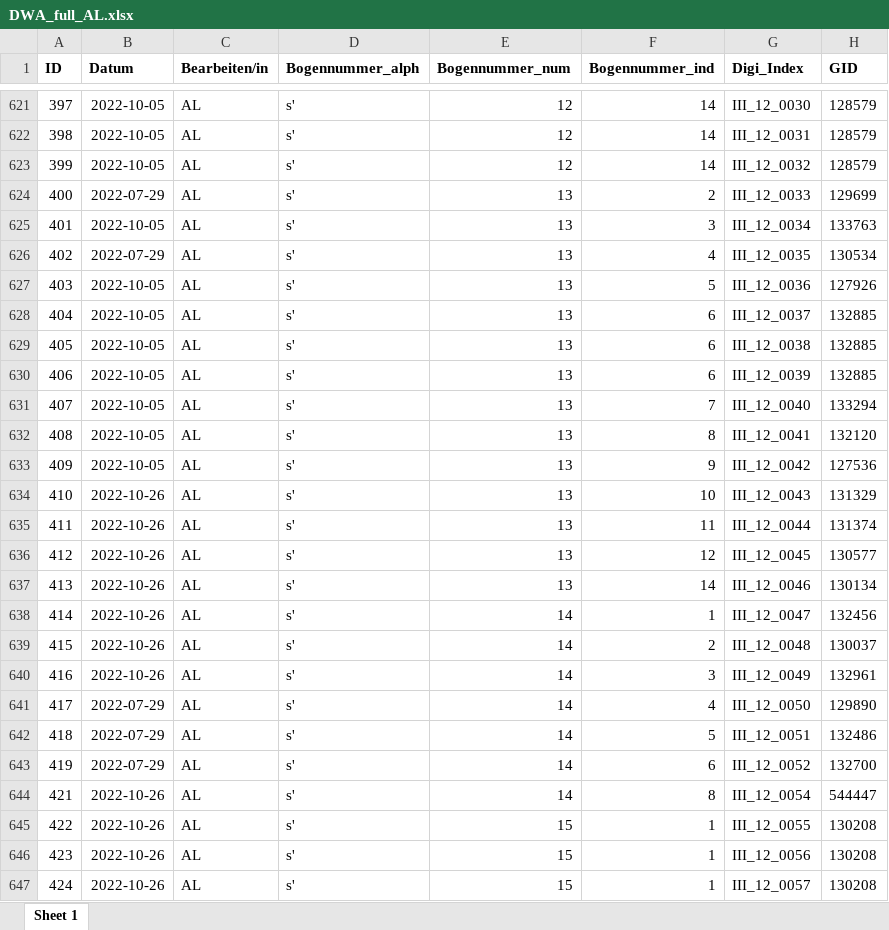
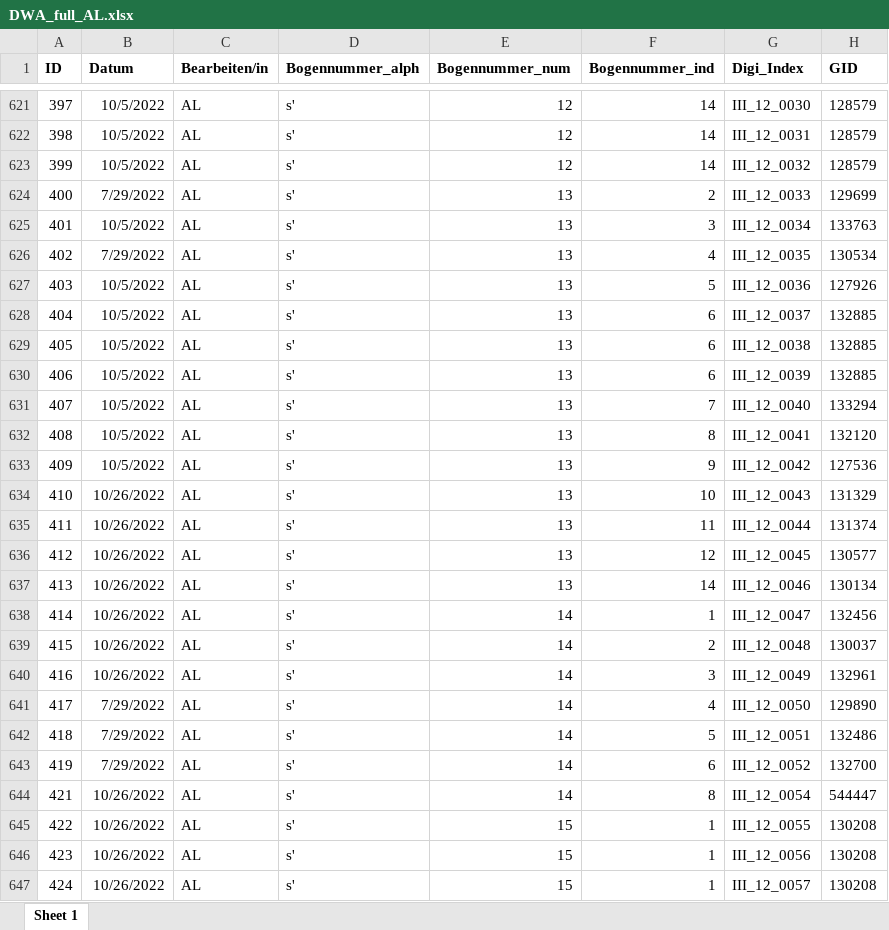
Before and after one commit to SchoenbergA/DWA, an Excel workbook: Data/DWA_full_AL.xlsx, sheet Sheet 1, drawn as a sheet; only a part is shown, gaps mark what is left out; values as stored, in another font and other column widths than the file's, no borders; the diff covers the shown part only; the diff names each change by its address in the sheet, - before the commit and + after, or states it on an @@ line.

```diff
--- a/Data/DWA_full_AL.xlsx (sheet Sheet 1)
+++ b/Data/DWA_full_AL.xlsx (sheet Sheet 1)
-B621:B623 (Datum): 2022-10-05
+B621:B623 (Datum): 10/5/2022
-B624 (Datum): 2022-07-29
+B624 (Datum): 7/29/2022
-B625 (Datum): 2022-10-05
+B625 (Datum): 10/5/2022
-B626 (Datum): 2022-07-29
+B626 (Datum): 7/29/2022
-B627:B633 (Datum): 2022-10-05
+B627:B633 (Datum): 10/5/2022
-B634:B640 (Datum): 2022-10-26
+B634:B640 (Datum): 10/26/2022
-B641:B643 (Datum): 2022-07-29
+B641:B643 (Datum): 7/29/2022
-B644:B647 (Datum): 2022-10-26
+B644:B647 (Datum): 10/26/2022
```
Also changed, not shown: 604 edited cells and cell formats elsewhere in this sheet, Data/DWA_full_JH.xlsx.
